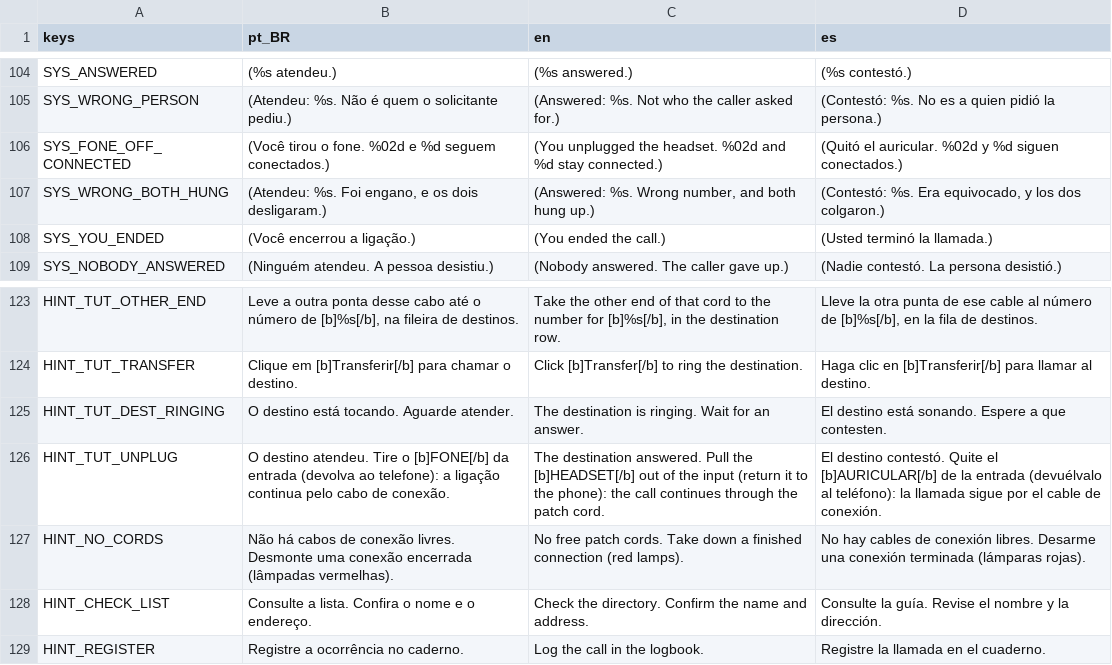
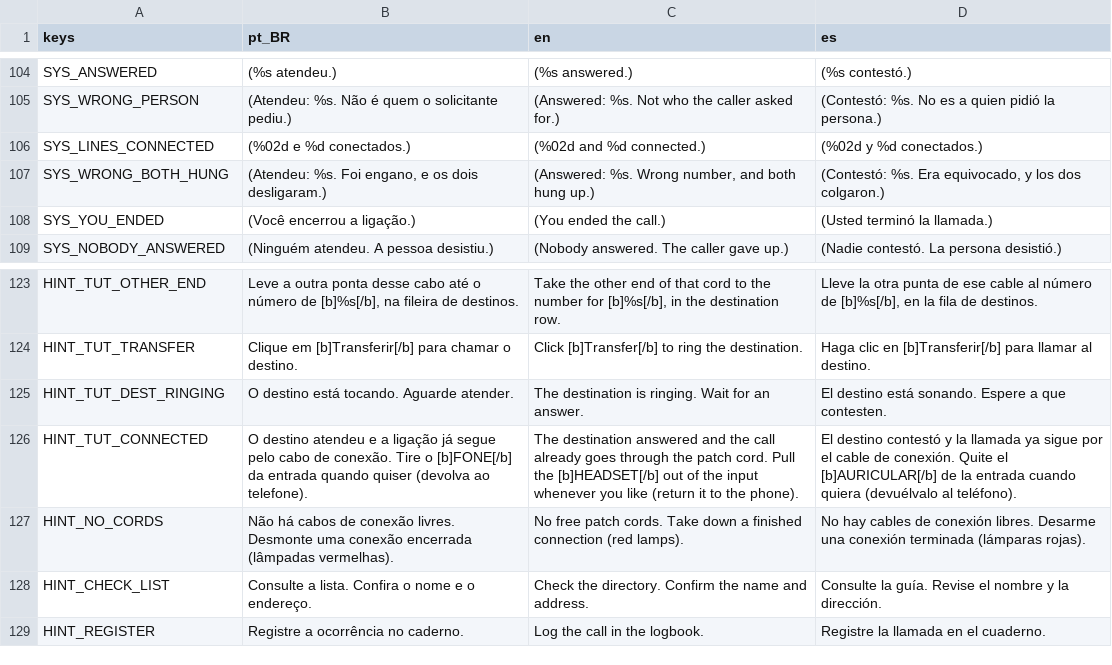
Before and after one commit to MendelDdS/Project-Switchboard, a CSV file: translations/ui.csv, drawn as a sheet; only a part is shown, gaps mark what is left out.

```diff
--- a/translations/ui.csv
+++ b/translations/ui.csv
@@ -108,3 +108,3 @@ SYS_ANSWERED,(%s atendeu.),(%s answered.),(%s contestó.)
 SYS_WRONG_PERSON,(Atendeu: %s. Não é quem o solicitante pediu.),(Answered: %s. Not who the caller asked for.),(Contestó: %s. No es a quien pidió la persona.)
-SYS_FONE_OFF_CONNECTED,(Você tirou o fone. %02d e %d seguem conectados.),(You unplugged the headset. %02d and %d stay connected.),(Quitó el auricular. %02d y %d siguen conectados.)
+SYS_LINES_CONNECTED,(%02d e %d conectados.),(%02d and %d connected.),(%02d y %d conectados.)
 SYS_WRONG_BOTH_HUNG,"(Atendeu: %s. Foi engano, e os dois desligaram.)","(Answered: %s. Wrong number, and both hung up.)","(Contestó: %s. Era equivocado, y los dos colgaron.)"
@@ -128,3 +128,3 @@ HINT_TUT_TRANSFER,Clique em [b]Transferir[/b] para chamar o destino.,Click [b]Tr
 HINT_TUT_DEST_RINGING,O destino está tocando. Aguarde atender.,The destination is ringing. Wait for an answer.,El destino está sonando. Espere a que contesten.
-HINT_TUT_UNPLUG,O destino atendeu. Tire o [b]FONE[/b] da entrada (devolva ao telefone): a ligação continua pelo cabo de conexão.,The destination answered. Pull the [b]HEADSET[/b] out of the input (return it to the phone): the call continues through the patch cord.,El destino contestó. Quite el [b]AURICULAR[/b] de la entrada (devuélvalo al teléfono): la llamada sigue por el cable de conexión.
+HINT_TUT_CONNECTED,O destino atendeu e a ligação já segue pelo cabo de conexão. Tire o [b]FONE[/b] da entrada quando quiser (devolva ao telefone).,The destination answered and the call already goes through the patch cord. Pull the [b]HEADSET[/b] out of the input whenever you like (return it to the phone).,El destino contestó y la llamada ya sigue por el cable de conexión. Quite el [b]AURICULAR[/b] de la entrada cuando quiera (devuélvalo al teléfono).
 HINT_NO_CORDS,Não há cabos de conexão livres. Desmonte uma conexão encerrada (lâmpadas vermelhas).,No free patch cords. Take down a finished connection (red lamps).,No hay cables de conexión libres. Desarme una conexión terminada (lámparas rojas).
```
Also changed, not shown: 8 other files.
